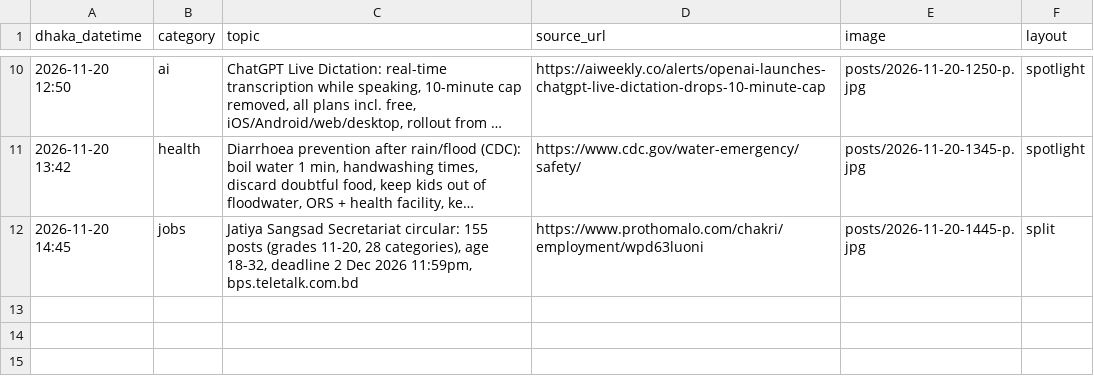
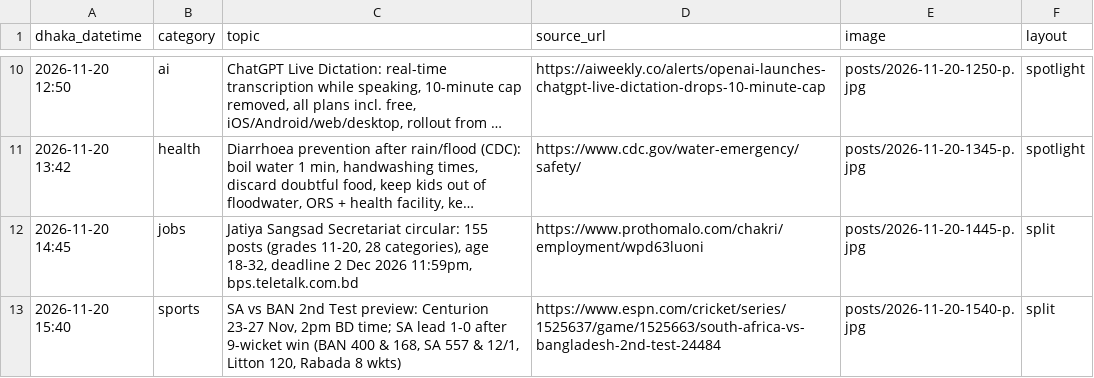
Before and after one commit to Rajibnt/codexnatore, a CSV file: ready/log.csv, drawn as a sheet; only a part is shown, gaps mark what is left out; long unchanged cells end in ….

```diff
--- a/ready/log.csv
+++ b/ready/log.csv
@@ -12 +12,2 @@ dhaka_datetime,category,topic,source_url,image,layout
 2026-11-20 14:45,jobs,"Jatiya Sangsad Secretariat circular: 155 posts (grades 11-20, 28 categories), age 18-32, deadline 2 Dec 2026 11:59pm, bps.teletalk.com.bd",https://www.prothomalo.com/chakri/employment/wpd63luoni,posts/2026-11-20-1445-p.jpg,split
+2026-11-20 15:40,sports,"SA vs BAN 2nd Test preview: Centurion 23-27 Nov, 2pm BD time; SA lead 1-0 after 9-wicket win (BAN 400 & 168, SA 557 & 12/1, Litton 120, Rabada 8 wkts)",https://www.espn.com/cricket/series/1525637/game/1525663/south-africa-vs-bangladesh-2nd-test-24484,posts/2026-11-20-1540-p.jpg,split
```
Also changed, not shown: 3 other files.
